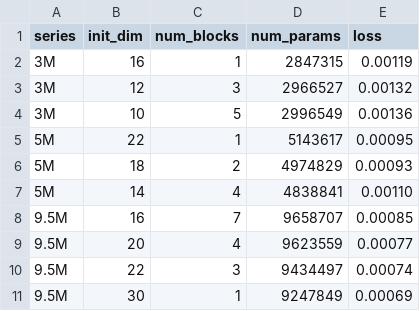
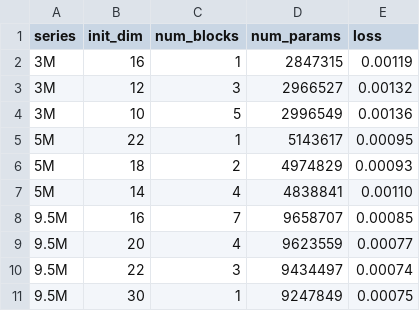
Before and after one commit to ashah01/WALT-video-tokenizer, a CSV file: runs.csv, drawn as a sheet.

```diff
--- a/runs.csv
+++ b/runs.csv
@@ -10,2 +10,2 @@ series,init_dim,num_blocks,num_params,loss
 9.5M,22,3,9434497,0.00074
-9.5M,30,1,9247849,0.00069
+9.5M,30,1,9247849,0.00075
```
Also changed, not shown: 1 other file.
